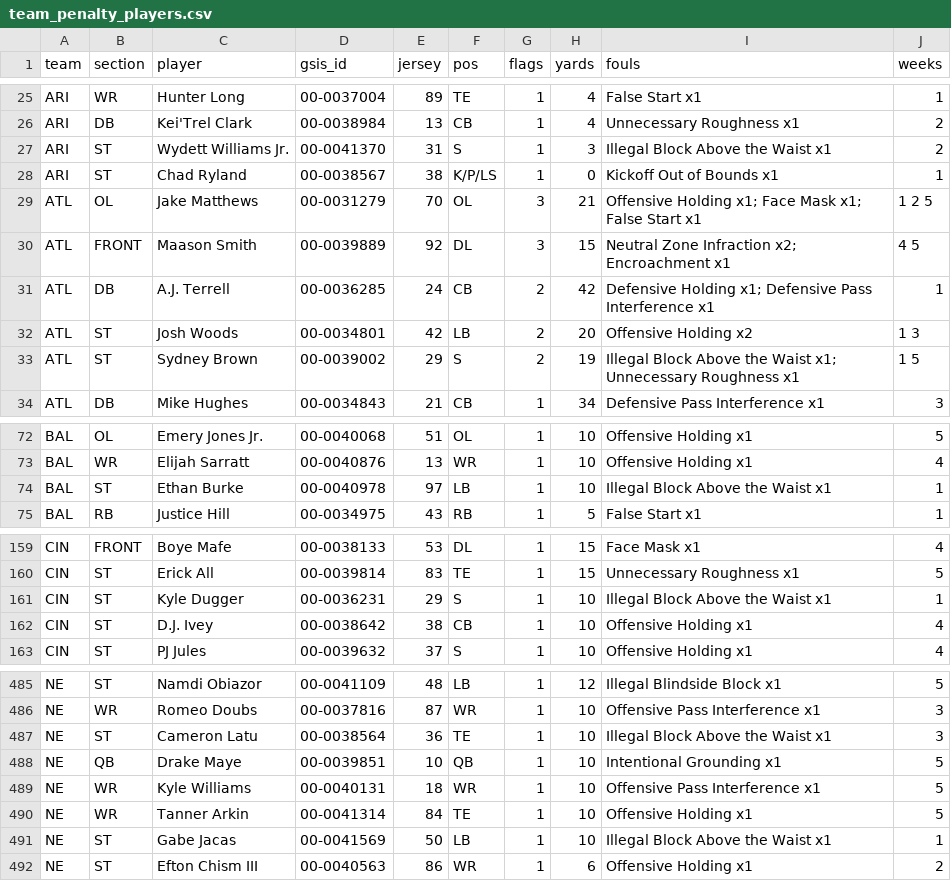
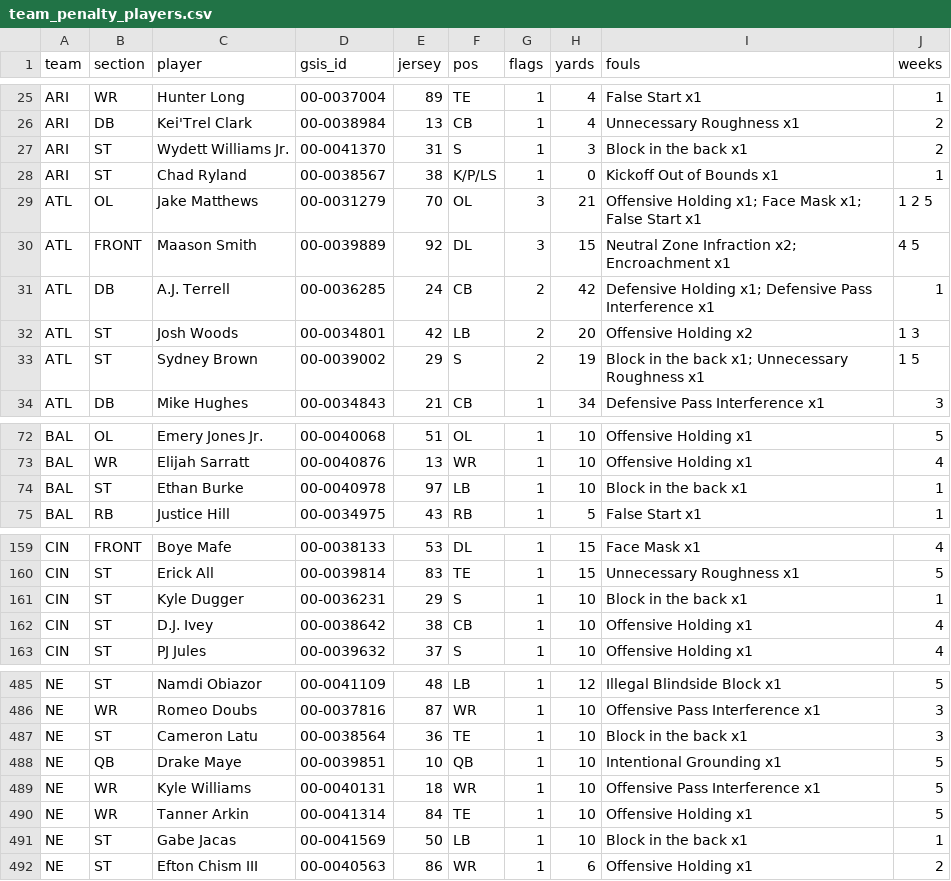
Before and after one commit to mpatricio1/NFL-Stats, a CSV file: data/team_penalty_players.csv, drawn as a sheet; only a part is shown, gaps mark what is left out; the diff covers the shown part only.

```diff
--- a/data/team_penalty_players.csv
+++ b/data/team_penalty_players.csv
@@ -26,3 +26,3 @@ ARI,WR,Hunter Long,00-0037004,89,TE,1,4,False Start x1,1
 ARI,DB,Kei'Trel Clark,00-0038984,13,CB,1,4,Unnecessary Roughness x1,2
-ARI,ST,Wydett Williams Jr.,00-0041370,31,S,1,3,Illegal Block Above the Waist x1,2
+ARI,ST,Wydett Williams Jr.,00-0041370,31,S,1,3,Block in the back x1,2
 ARI,ST,Chad Ryland,00-0038567,38,K/P/LS,1,0,Kickoff Out of Bounds x1,1
@@ -32,3 +32,3 @@ ATL,DB,A.J. Terrell,00-0036285,24,CB,2,42,Defensive Holding x1; Defensive Pass I
 ATL,ST,Josh Woods,00-0034801,42,LB,2,20,Offensive Holding x2,1 3
-ATL,ST,Sydney Brown,00-0039002,29,S,2,19,Illegal Block Above the Waist x1; Unnecessary Roughness x1,1 5
+ATL,ST,Sydney Brown,00-0039002,29,S,2,19,Block in the back x1; Unnecessary Roughness x1,1 5
 ATL,DB,Mike Hughes,00-0034843,21,CB,1,34,Defensive Pass Interference x1,3
@@ -73,3 +73,3 @@ BAL,OL,Emery Jones Jr.,00-0040068,51,OL,1,10,Offensive Holding x1,5
 BAL,WR,Elijah Sarratt,00-0040876,13,WR,1,10,Offensive Holding x1,4
-BAL,ST,Ethan Burke,00-0040978,97,LB,1,10,Illegal Block Above the Waist x1,1
+BAL,ST,Ethan Burke,00-0040978,97,LB,1,10,Block in the back x1,1
 BAL,RB,Justice Hill,00-0034975,43,RB,1,5,False Start x1,1
@@ -160,3 +160,3 @@ CIN,FRONT,Boye Mafe,00-0038133,53,DL,1,15,Face Mask x1,4
 CIN,ST,Erick All,00-0039814,83,TE,1,15,Unnecessary Roughness x1,5
-CIN,ST,Kyle Dugger,00-0036231,29,S,1,10,Illegal Block Above the Waist x1,1
+CIN,ST,Kyle Dugger,00-0036231,29,S,1,10,Block in the back x1,1
 CIN,ST,D.J. Ivey,00-0038642,38,CB,1,10,Offensive Holding x1,4
@@ -486,3 +486,3 @@ NE,ST,Namdi Obiazor,00-0041109,48,LB,1,12,Illegal Blindside Block x1,5
 NE,WR,Romeo Doubs,00-0037816,87,WR,1,10,Offensive Pass Interference x1,3
-NE,ST,Cameron Latu,00-0038564,36,TE,1,10,Illegal Block Above the Waist x1,3
+NE,ST,Cameron Latu,00-0038564,36,TE,1,10,Block in the back x1,3
 NE,QB,Drake Maye,00-0039851,10,QB,1,10,Intentional Grounding x1,5
@@ -490,3 +490,3 @@ NE,WR,Kyle Williams,00-0040131,18,WR,1,10,Offensive Pass Interference x1,5
 NE,WR,Tanner Arkin,00-0041314,84,TE,1,10,Offensive Holding x1,5
-NE,ST,Gabe Jacas,00-0041569,50,LB,1,10,Illegal Block Above the Waist x1,1
+NE,ST,Gabe Jacas,00-0041569,50,LB,1,10,Block in the back x1,1
 NE,ST,Efton Chism III,00-0040563,86,WR,1,6,Offensive Holding x1,2
```
Also changed, not shown: 21 edited cells elsewhere in this file, data/penalties.csv, 2 other files.
